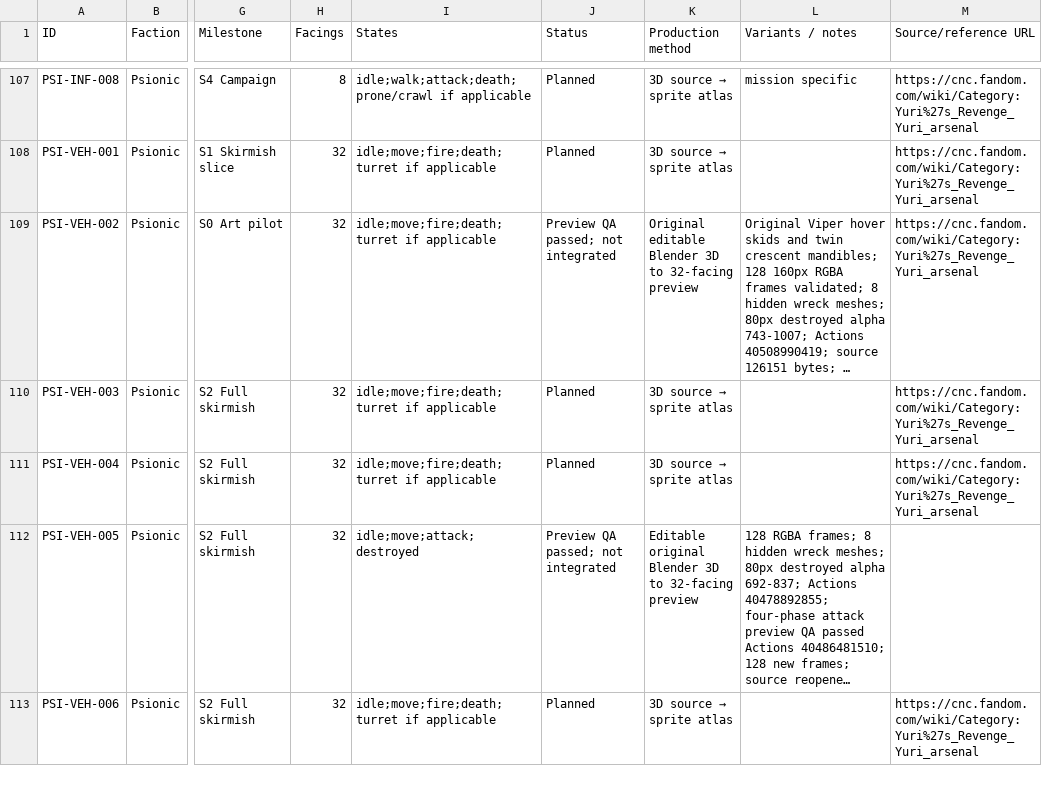
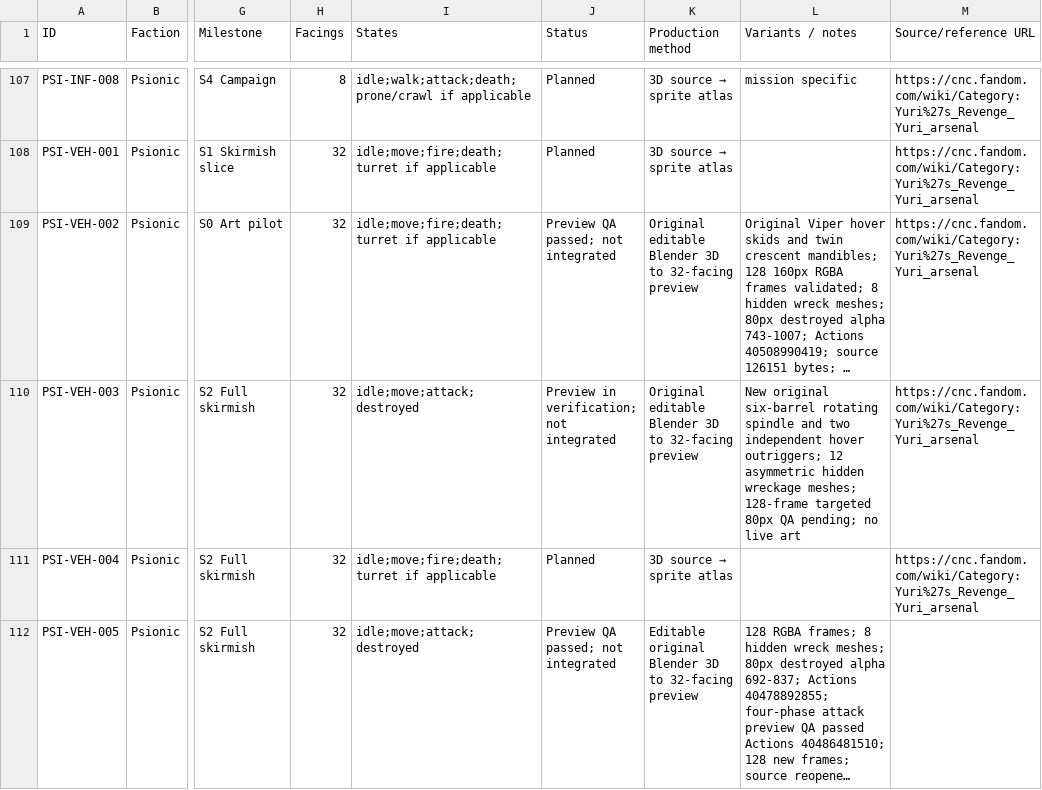
Before and after one commit to shukritobi/chrono-dominion, a CSV file: planning/AssetRegister.csv, drawn as a sheet; only a part is shown, gaps mark what is left out; the shorter side is filled out with more unchanged rows; long unchanged cells end in …; the diff names each change by its address in the sheet, - before the commit and + after, or states it on an @@ line.

Commit message:
docs(art): register original Spindle pilot as preview pending QA

```diff
--- a/planning/AssetRegister.csv
+++ b/planning/AssetRegister.csv
-I110 (States): idle;move;fire;death;turret if applicable
+I110 (States): idle;move;attack;destroyed
-J110 (Status): Planned
+J110 (Status): Preview in verification; not integrated
@@ K110 (Production method): 3D source → sprite atlas → Original editable Blender 3D to 32-facing preview @@
-L110 (Variants / notes): (empty)
+L110 (Variants / notes): New original six-barrel rotating spindle and two independent hover outriggers; 12 asymmetric hidden wreckage meshes; 128-frame targeted 80px QA pending; no live art
```
